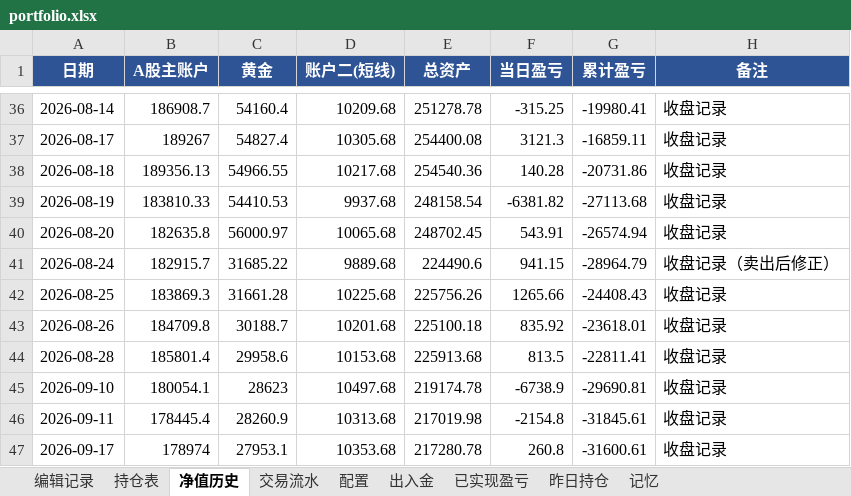
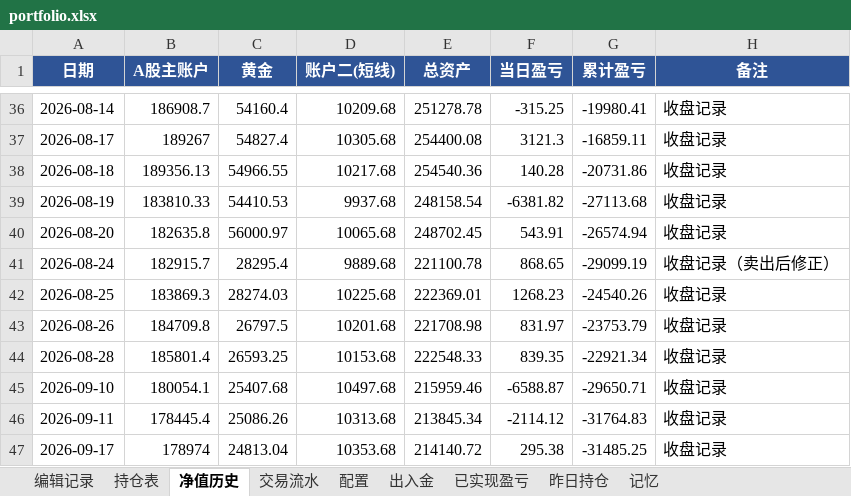
Before and after one commit to wanchangjia-png/investment-agent, an Excel workbook: portfolio.xlsx, sheet 净值历史, drawn as a sheet; only a part is shown, gaps mark what is left out; values as stored, in another font and other column widths than the file's, no borders; the diff names each change by its address in the sheet, - before the commit and + after, or states it on an @@ line.

```diff
--- a/portfolio.xlsx (sheet 净值历史)
+++ b/portfolio.xlsx (sheet 净值历史)
-C41 (黄金): 31685.22
+C41 (黄金): 28295.4
-E41 (总资产): 224490.6
+E41 (总资产): 221100.78
-F41 (当日盈亏): 941.15
+F41 (当日盈亏): 868.65
-G41 (累计盈亏): -28964.79
+G41 (累计盈亏): -29099.19
-C42 (黄金): 31661.28
+C42 (黄金): 28274.03
-E42 (总资产): 225756.26
+E42 (总资产): 222369.01
-F42 (当日盈亏): 1265.66
+F42 (当日盈亏): 1268.23
-G42 (累计盈亏): -24408.43
+G42 (累计盈亏): -24540.26
-C43 (黄金): 30188.7
+C43 (黄金): 26797.5
-E43 (总资产): 225100.18
+E43 (总资产): 221708.98
-F43 (当日盈亏): 835.92
+F43 (当日盈亏): 831.97
-G43 (累计盈亏): -23618.01
+G43 (累计盈亏): -23753.79
-C44 (黄金): 29958.6
+C44 (黄金): 26593.25
-E44 (总资产): 225913.68
+E44 (总资产): 222548.33
-F44 (当日盈亏): 813.5
+F44 (当日盈亏): 839.35
-G44 (累计盈亏): -22811.41
+G44 (累计盈亏): -22921.34
-C45 (黄金): 28623
+C45 (黄金): 25407.68
-E45 (总资产): 219174.78
+E45 (总资产): 215959.46
-F45 (当日盈亏): -6738.9
+F45 (当日盈亏): -6588.87
-G45 (累计盈亏): -29690.81
+G45 (累计盈亏): -29650.71
-C46 (黄金): 28260.9
+C46 (黄金): 25086.26
-E46 (总资产): 217019.98
+E46 (总资产): 213845.34
-F46 (当日盈亏): -2154.8
+F46 (当日盈亏): -2114.12
-G46 (累计盈亏): -31845.61
+G46 (累计盈亏): -31764.83
-C47 (黄金): 27953.1
+C47 (黄金): 24813.04
-E47 (总资产): 217280.78
+E47 (总资产): 214140.72
-F47 (当日盈亏): 260.8
+F47 (当日盈亏): 295.38
-G47 (累计盈亏): -31600.61
+G47 (累计盈亏): -31485.25
```
Also changed, not shown: sheet 持仓表, sheet 出入金, sheet 编辑记录.
